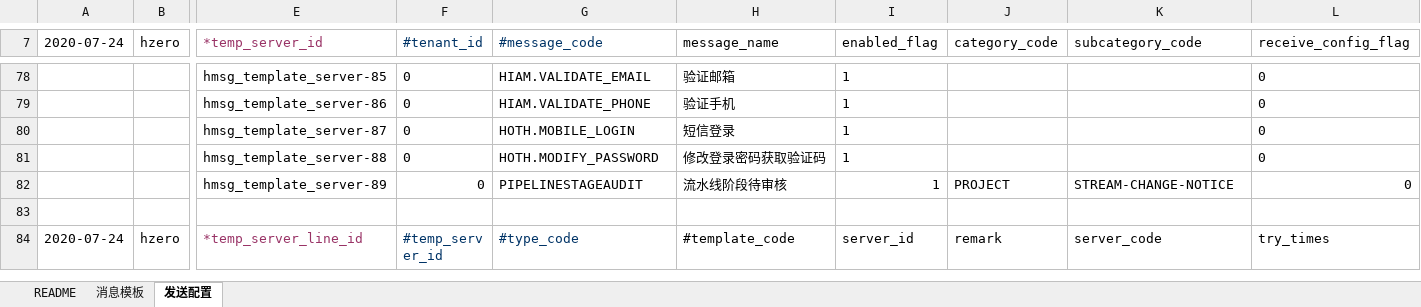
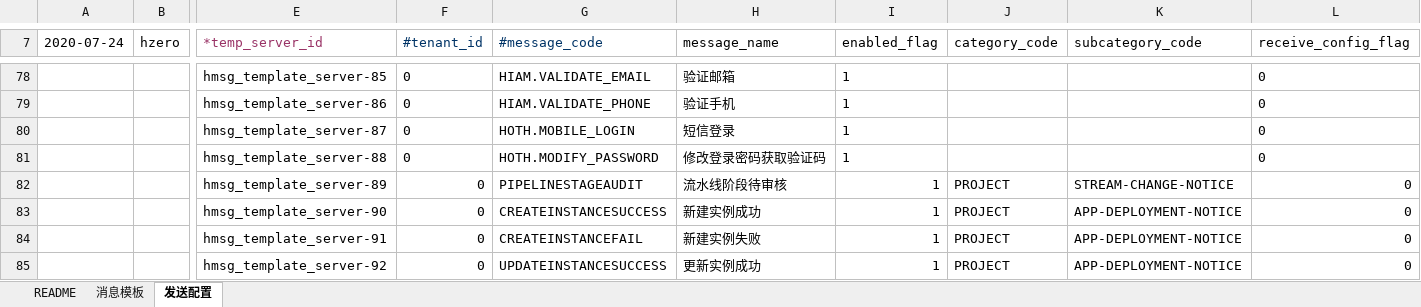
Before and after one commit to open-hand/choerodon-message, an Excel workbook: src/main/resources/script/db/init-data/hzero_message/hzero_message/hzero-data-message-template-open.xlsx, sheet 发送配置, drawn as a sheet; only a part is shown, gaps mark what is left out; the shorter side is filled out with more unchanged rows; values as stored, in another font and other column widths than the file's, no borders; rows hold the shown columns only; the diff covers the shown part only; the diff names each change by its address in the sheet, - before the commit and + after, or states it on an @@ line.

```diff
--- a/src/main/resources/script/db/init-data/hzero_message/hzero_message/hzero-data-message-template-open.xlsx (sheet 发送配置)
+++ b/src/main/resources/script/db/init-data/hzero_message/hzero_message/hzero-data-message-template-open.xlsx (sheet 发送配置)
+row 83:  |  | hmsg_template_server-90 | 0 | CREATEINSTANCESUCCESS | 新建实例成功 | 1 | PROJECT | APP-DEPLOYMENT-NOTICE | 0
+row 84:  |  | hmsg_template_server-91 | 0 | CREATEINSTANCEFAIL | 新建实例失败 | 1 | PROJECT | APP-DEPLOYMENT-NOTICE | 0
+row 85:  |  | hmsg_template_server-92 | 0 | UPDATEINSTANCESUCCESS | 更新实例成功 | 1 | PROJECT | APP-DEPLOYMENT-NOTICE | 0
```
Also changed, not shown: 15 added rows elsewhere in this sheet, sheet 消息模板.
